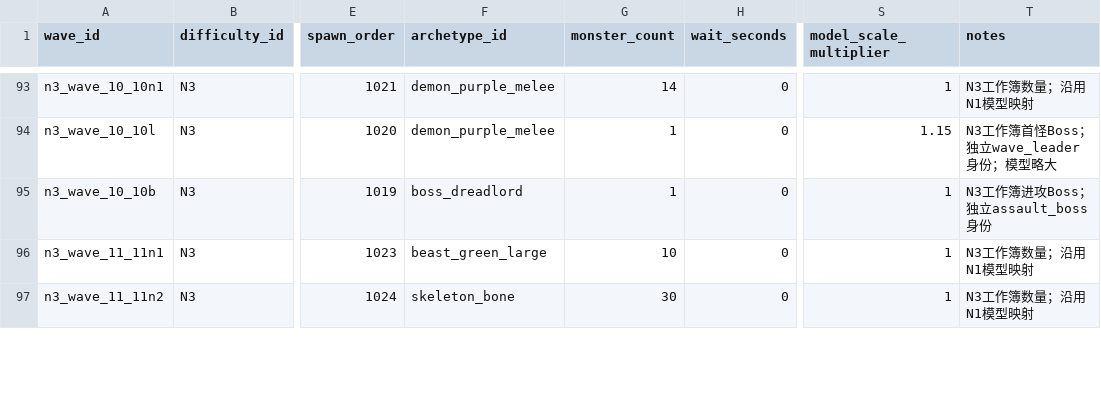
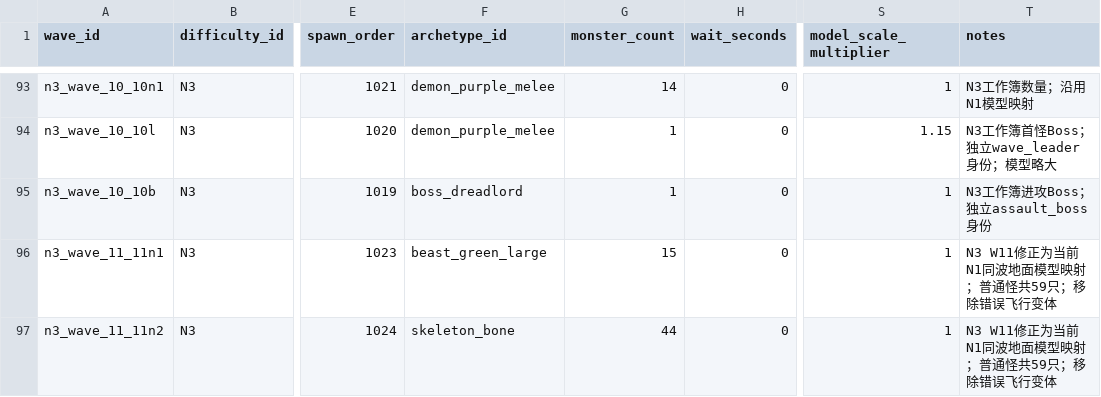
Before and after one commit to MouOwO/Survival, a CSV file: data/csv/怪物与波次系统/wave_definitions.csv, drawn as a sheet; only a part is shown, gaps mark what is left out; the diff covers the shown part only; the diff names each change by its address in the sheet, - before the commit and + after, or states it on an @@ line.

```diff
--- a/data/csv/怪物与波次系统/wave_definitions.csv
+++ b/data/csv/怪物与波次系统/wave_definitions.csv
-G96 (monster_count): 10
+G96 (monster_count): 15
-T96:T97 (notes): N3工作簿数量；沿用N1模型映射
+T96:T97 (notes): N3 W11修正为当前N1同波地面模型映射；普通怪共59只；移除错误飞行变体
-G97 (monster_count): 30
+G97 (monster_count): 44
```
Also changed, not shown: 4 removed rows and 16 edited cells elsewhere in this file, 50 other files.
